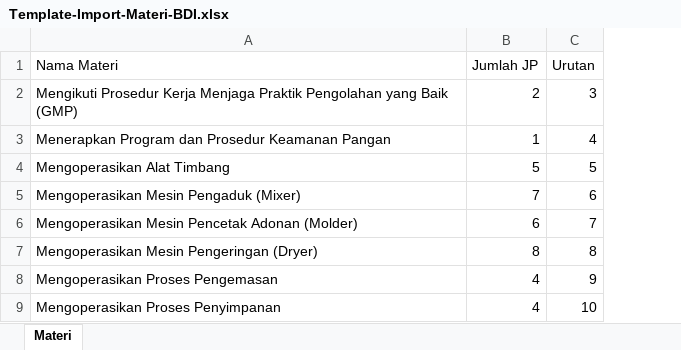
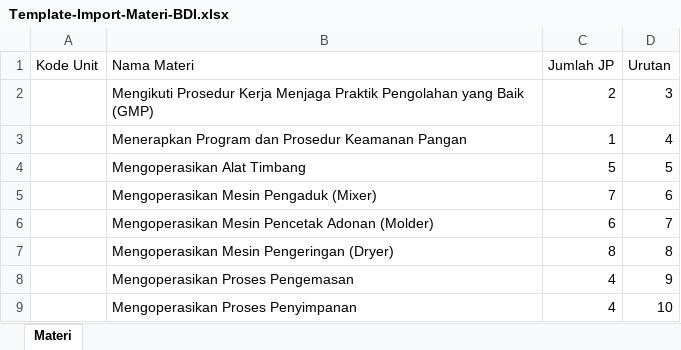
Before and after one commit to ceycylia/BDI-test-report, an Excel workbook: public/Template-Import-Materi-BDI.xlsx, sheet Materi, drawn as a sheet; values as stored, in another font and other column widths than the file's, no borders; the diff names each change by its address in the sheet, - before the commit and + after, or states it on an @@ line.

```diff
--- a/public/Template-Import-Materi-BDI.xlsx (sheet Materi)
+++ b/public/Template-Import-Materi-BDI.xlsx (sheet Materi)
+column A (Kode Unit), empty
```
Also changed, not shown: 25 other files.
